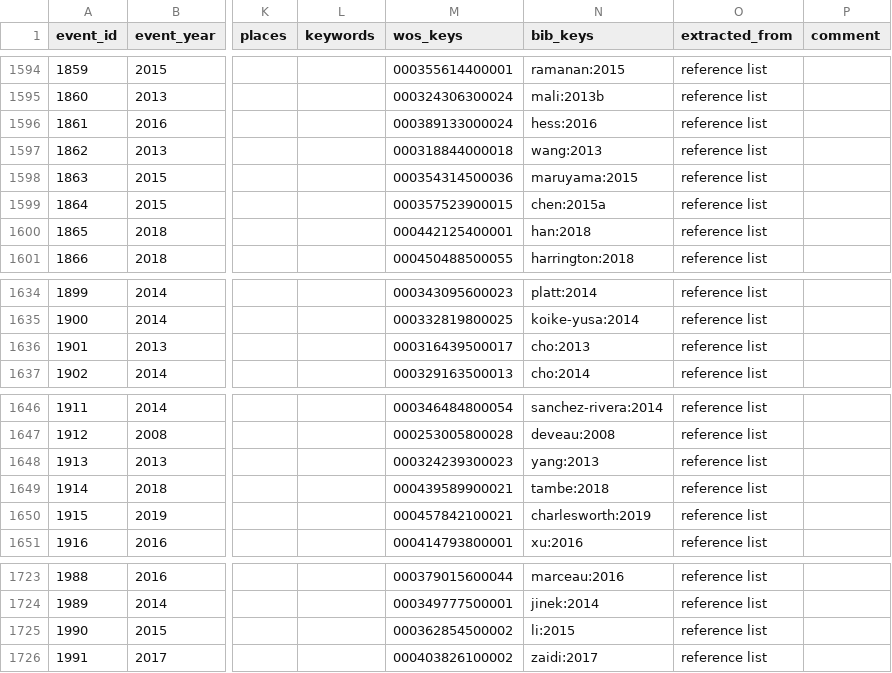
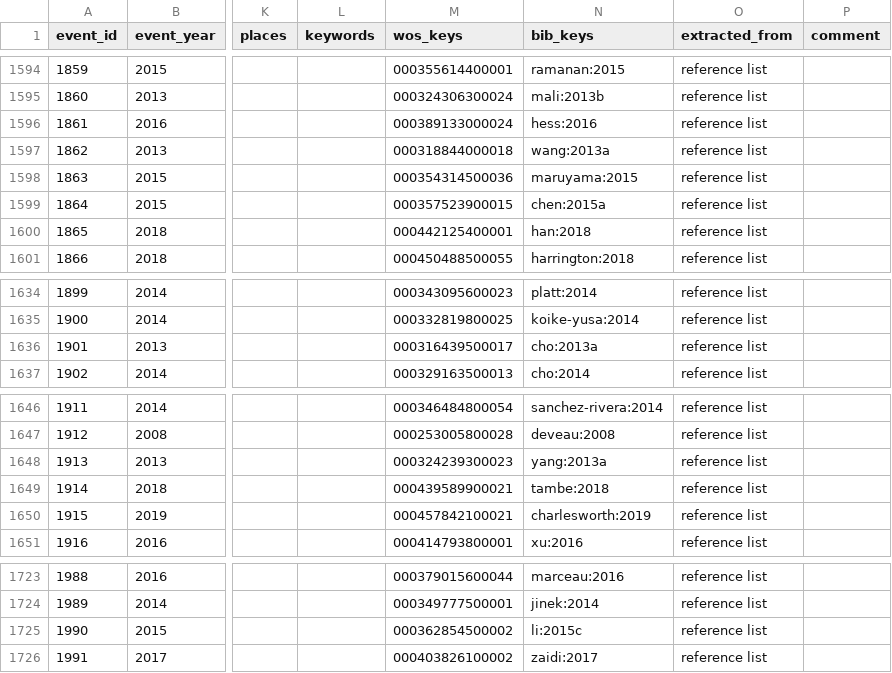
Before and after one commit to webis-de/PUS-23, a CSV file: data/CRISPR_publication-events.csv, drawn as a sheet; only a part is shown, gaps mark what is left out; the diff covers the shown part only; the diff names each change by its address in the sheet, - before the commit and + after, or states it on an @@ line.

```diff
--- a/data/CRISPR_publication-events.csv
+++ b/data/CRISPR_publication-events.csv
-N1597 (bib_keys): wang:2013
+N1597 (bib_keys): wang:2013a
-N1636 (bib_keys): cho:2013
+N1636 (bib_keys): cho:2013a
-N1648 (bib_keys): yang:2013
+N1648 (bib_keys): yang:2013a
-N1725 (bib_keys): li:2015
+N1725 (bib_keys): li:2015c
```
Also changed, not shown: 5 edited cells elsewhere in this file, 2 other files.
